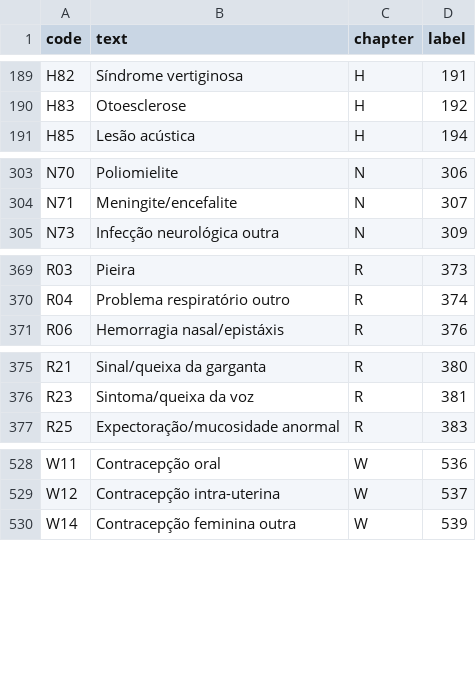
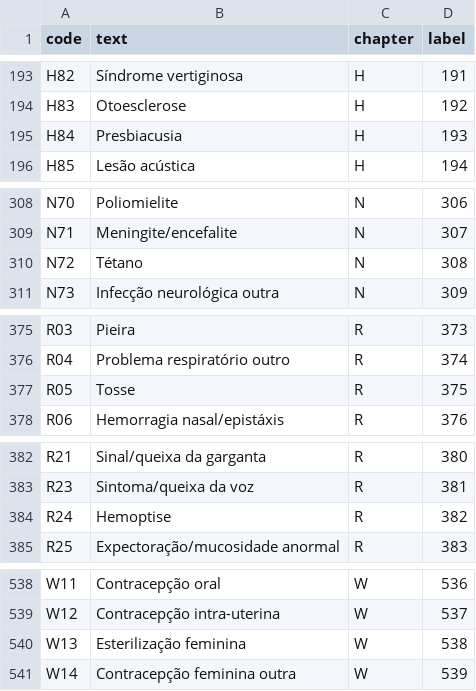
Before and after one commit to DiogoCarapito/text-to-icpc2, a CSV file: data/code_text_label.csv, drawn as a sheet; only a part is shown, gaps mark what is left out; the diff covers the shown part only.

```diff
--- a/data/code_text_label.csv
+++ b/data/code_text_label.csv
@@ -190,2 +194,3 @@ H82,Síndrome vertiginosa,H,191
 H83,Otoesclerose,H,192
+H84,Presbiacusia,H,193
 H85,Lesão acústica,H,194
@@ -304,2 +309,3 @@ N70,Poliomielite,N,306
 N71,Meningite/encefalite,N,307
+N72,Tétano,N,308
 N73,Infecção neurológica outra,N,309
@@ -370,2 +376,3 @@ R03,Pieira,R,373
 R04,Problema respiratório outro,R,374
+R05,Tosse,R,375
 R06,Hemorragia nasal/epistáxis,R,376
@@ -376,2 +383,3 @@ R21,Sinal/queixa da garganta,R,380
 R23,Sintoma/queixa da voz,R,381
+R24,Hemoptise,R,382
 R25,Expectoração/mucosidade anormal,R,383
@@ -529,2 +539,3 @@ W11,Contracepção oral,W,536
 W12,Contracepção intra-uterina,W,537
+W13,Esterilização feminina,W,538
 W14,Contracepção feminina outra,W,539
```
Also changed, not shown: 13 added rows elsewhere in this file, 7 other files.
